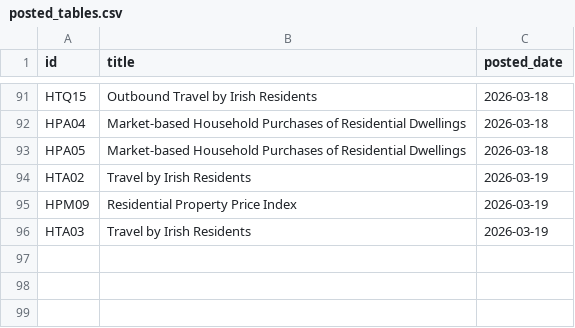
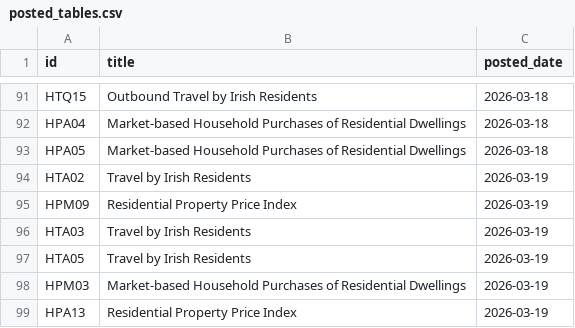
Before and after one commit to damien-dupre/csoie_bot, a CSV file: data/posted_tables.csv, drawn as a sheet; only a part is shown, gaps mark what is left out; the diff names each change by its address in the sheet, - before the commit and + after, or states it on an @@ line.

```diff
--- a/data/posted_tables.csv
+++ b/data/posted_tables.csv
+row 97: HTA05 | Travel by Irish Residents | 2026-03-19
+row 98: HPM03 | Market-based Household Purchases of Residential Dwellings | 2026-03-19
+row 99: HPA13 | Residential Property Price Index | 2026-03-19
```
